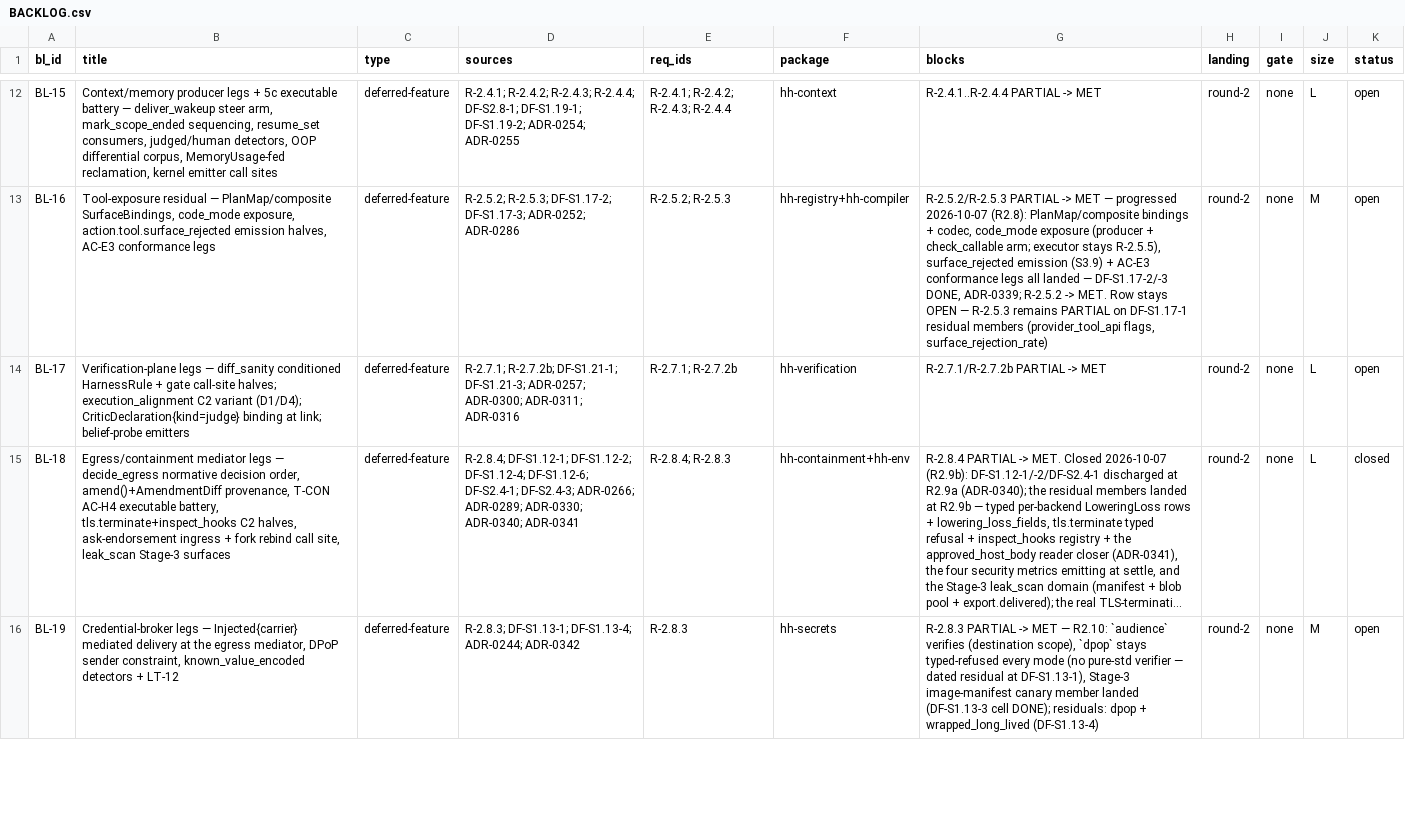
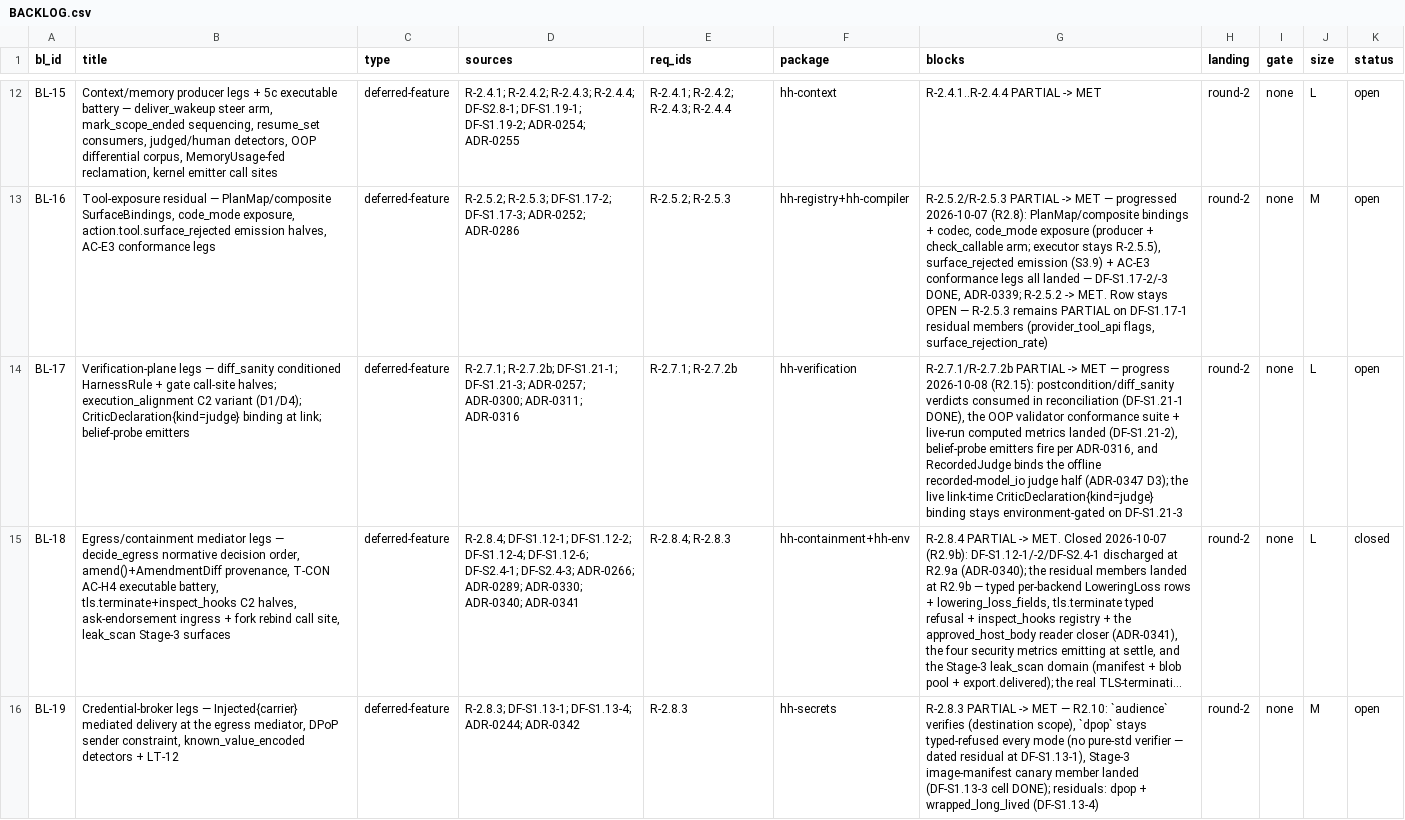
Before and after one commit to SteveVitali/HarnessHarness, a CSV file: docs/build/BACKLOG.csv, drawn as a sheet; only a part is shown, gaps mark what is left out; long unchanged cells end in …; the diff names each change by its address in the sheet, - before the commit and + after, or states it on an @@ line.

Commit message:
R2.15: verification-plane legs — postconditions, diff_sanity, validator suite
postcondition/diff_sanity verdicts consumed in claim reconciliation
(postcondition_results[] lifted onto EffectStateRow; bind_claim admits
the declared-postcondition verdict through the cited effect; achieved +
non-affirmative verdict -> unverified_verification); belief-probe
emitters per ADR-0316 (ProfileRule decode at open/resume, elicit over
recorded calls[].args_raw, durable verification.belief.probe rows,
provisional constitutive, effect:/call:/verdict: subject spellings);
validator declaration_json + the hh-plugin-fixture validator mode; the
OOP validator conformance suite (hh-varhost, 9 cells over
plugin_abi/1); computed metrics emitted at finish before
run.finished; RecordedJudge — the offline JudgePort over recorded
detector=judged verdict rows.

DF-S1.21-1 DONE; DF-S1.21-2/-3 dated progress (OPEN); BL-17 dated
progress; ADR-0347.

```diff
--- a/docs/build/BACKLOG.csv
+++ b/docs/build/BACKLOG.csv
-G14 (blocks): …-> MET
+G14 (blocks): …-> MET — progress 2026-10-08 (R2.15): postcondition/diff_sanity verdicts consumed in reconciliation (DF-S1.21-1 DONE), the OOP validator conformance suite + live-run computed metrics landed (DF-S1.21-2), belief-probe emitters fire per ADR-0316, and RecordedJudge binds the offline recorded-model_io judge half (ADR-0347 D3); the live link-time CriticDeclaration{kind=judge} binding stays environment-gated on DF-S1.21-3
```
Also changed, not shown: 15 other files.
